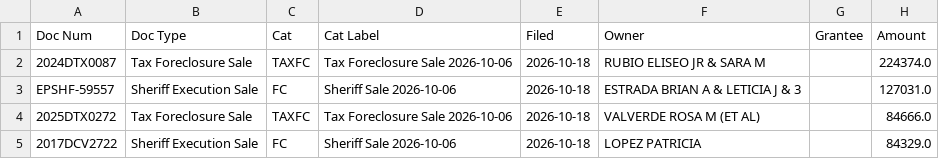
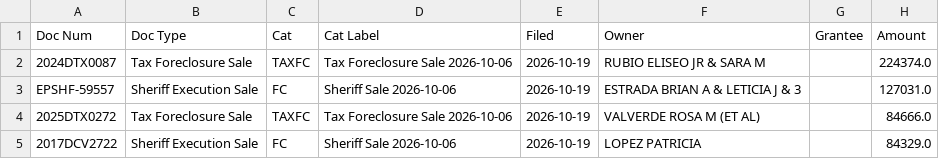
Before and after one commit to Sellmyhousefast247/El-Paso-leads, a CSV file: data/ghl_export.csv, drawn as a sheet; only a part is shown; the diff names each change by its address in the sheet, - before the commit and + after, or states it on an @@ line.

```diff
--- a/data/ghl_export.csv
+++ b/data/ghl_export.csv
-E2:E5 (Filed): 2026-10-18
+E2:E5 (Filed): 2026-10-19
```
Also changed, not shown: 3 other files.
